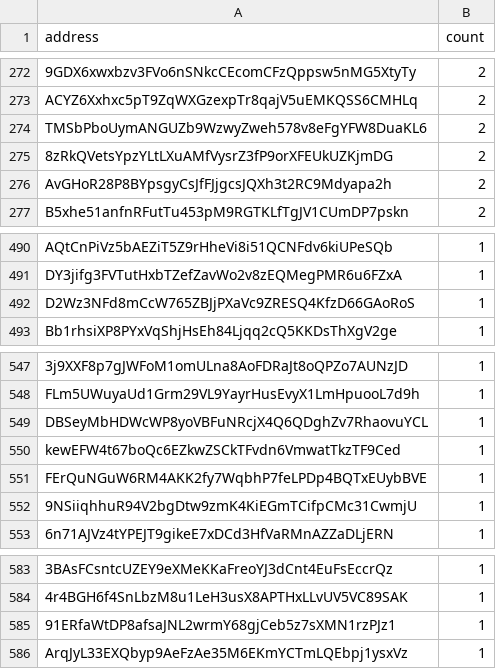
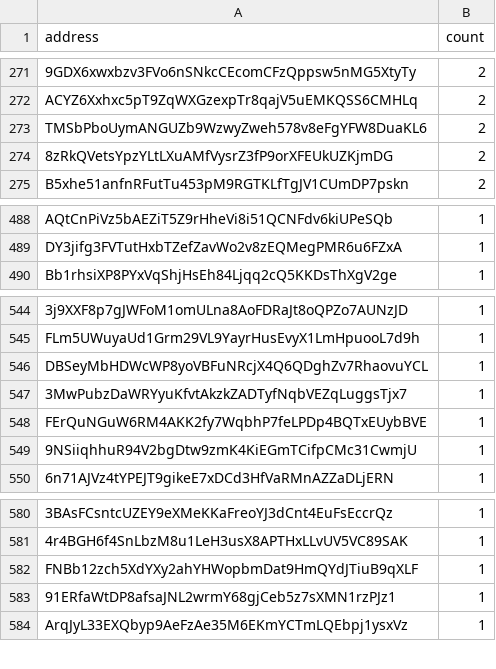
Before and after one commit to QuekzDev/snapshot, a CSV file: snapshot.csv, drawn as a sheet; only a part is shown, gaps mark what is left out; removed rows and columns are numbered as before the commit, all else as after; the diff covers the shown part only; the diff names each change by its address in the sheet, - before the commit and + after, or states it on an @@ line.

```diff
--- a/snapshot.csv
+++ b/snapshot.csv
-row 276: AvGHoR28P8BYpsgyCsJfFJjgcsJQXh3t2RC9Mdyapa2h | 2
-row 492: D2Wz3NFd8mCcW765ZBJjPXaVc9ZRESQ4KfzD66GAoRoS | 1
-A547 (address): kewEFW4t67boQc6EZkwZSCkTFvdn6VmwatTkzTF9Ced
+A547 (address): 3MwPubzDaWRYyuKfvtAkzkZADTyfNqbVEZqLuggsTjx7
+row 582: FNBb12zch5XdYXy2ahYHWopbmDat9HmQYdJTiuB9qXLF | 1
```
Also changed, not shown: 2 added rows and 3 removed rows elsewhere in this file.
